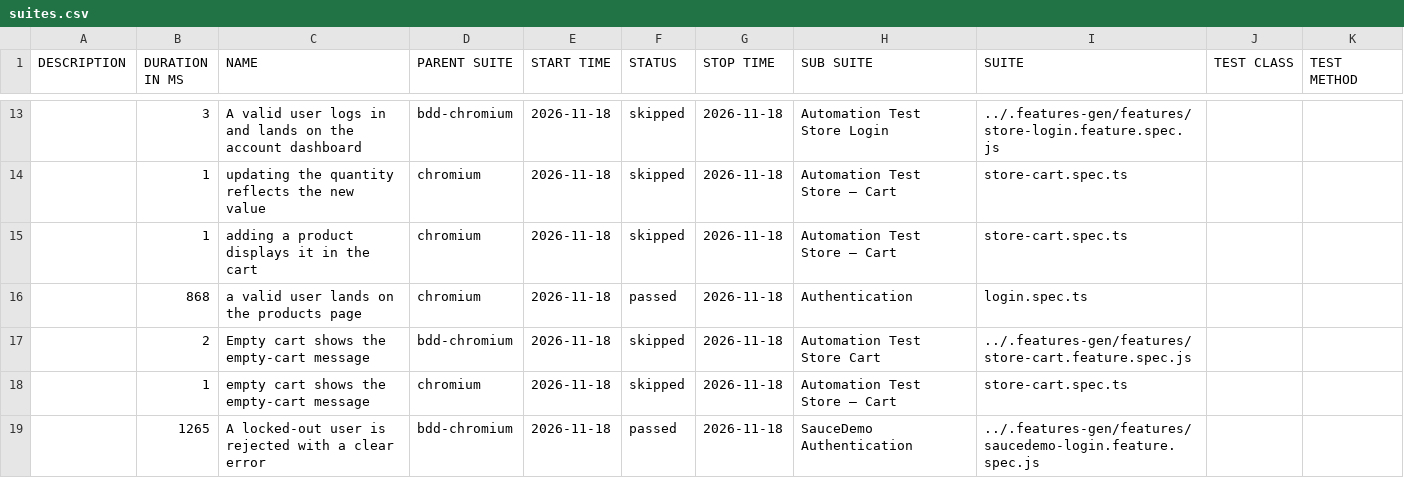
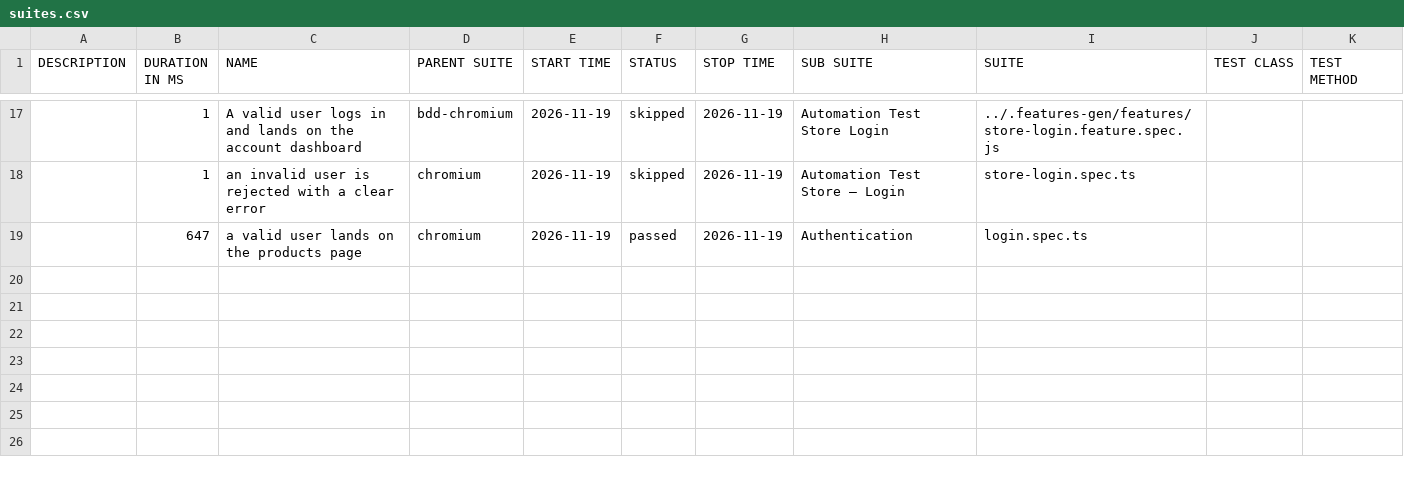
Before and after one commit to Cacheater/playwright-e2e-framework, a CSV file: data/suites.csv, drawn as a sheet; only a part is shown, gaps mark what is left out; the diff covers the shown part only.

```diff
--- a/data/suites.csv
+++ b/data/suites.csv
@@ -13,7 +17,3 @@
-"","3","A valid user logs in and lands on the account dashboard","bdd-chromium","2026-11-18","skipped","2026-11-18","Automation Test Store Login","../.features-gen/features/store-login.feature.spec.js","",""
-"","1","updating the quantity reflects the new value","chromium","2026-11-18","skipped","2026-11-18","Automation Test Store – Cart","store-cart.spec.ts","",""
-"","1","adding a product displays it in the cart","chromium","2026-11-18","skipped","2026-11-18","Automation Test Store – Cart","store-cart.spec.ts","",""
-"","868","a valid user lands on the products page","chromium","2026-11-18","passed","2026-11-18","Authentication","login.spec.ts","",""
-"","2","Empty cart shows the empty-cart message","bdd-chromium","2026-11-18","skipped","2026-11-18","Automation Test Store Cart","../.features-gen/features/store-cart.feature.spec.js","",""
-"","1","empty cart shows the empty-cart message","chromium","2026-11-18","skipped","2026-11-18","Automation Test Store – Cart","store-cart.spec.ts","",""
-"","1265","A locked-out user is rejected with a clear error","bdd-chromium","2026-11-18","passed","2026-11-18","SauceDemo Authentication","../.features-gen/features/saucedemo-login.feature.spec.js","",""
+"","1","A valid user logs in and lands on the account dashboard","bdd-chromium","2026-11-19","skipped","2026-11-19","Automation Test Store Login","../.features-gen/features/store-login.feature.spec.js","",""
+"","1","an invalid user is rejected with a clear error","chromium","2026-11-19","skipped","2026-11-19","Automation Test Store – Login","store-login.spec.ts","",""
+"","647","a valid user lands on the products page","chromium","2026-11-19","passed","2026-11-19","Authentication","login.spec.ts","",""
```
Also changed, not shown: 8 added rows, 4 removed rows and 26 edited cells elsewhere in this file, 50 other files.
